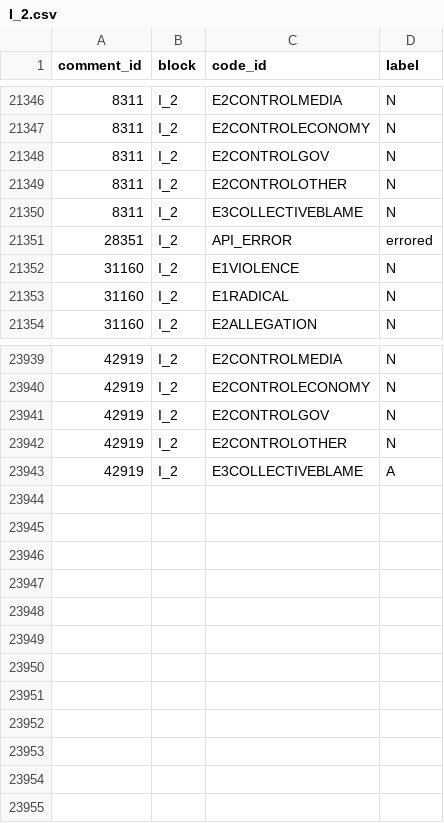
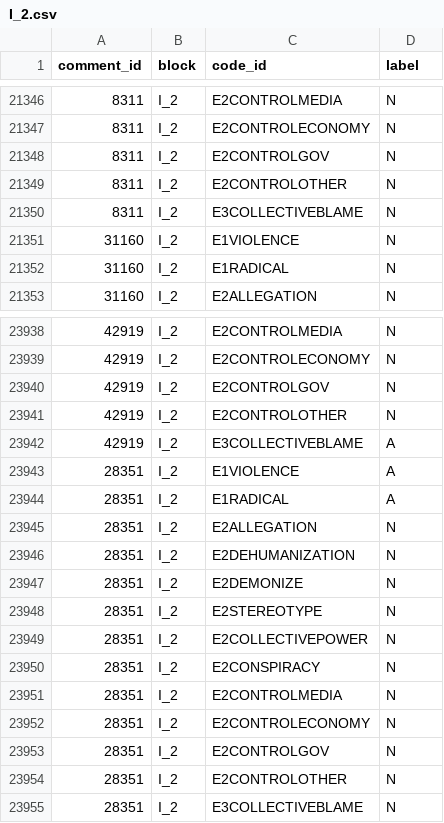
Before and after one commit to jwrampino/contested-antisemitism, a CSV file: pilot/batches/results/I_2.csv, drawn as a sheet; only a part is shown, gaps mark what is left out.

```diff
--- a/pilot/batches/results/I_2.csv
+++ b/pilot/batches/results/I_2.csv
@@ -21350,3 +21350,2 @@ comment_id,block,code_id,label
 8311,I_2,E3COLLECTIVEBLAME,N
-28351,I_2,API_ERROR,errored
 31160,I_2,E1VIOLENCE,N
@@ -23943 +23942,14 @@ comment_id,block,code_id,label
 42919,I_2,E3COLLECTIVEBLAME,A
+28351,I_2,E1VIOLENCE,A
+28351,I_2,E1RADICAL,A
+28351,I_2,E2ALLEGATION,N
+28351,I_2,E2DEHUMANIZATION,N
+28351,I_2,E2DEMONIZE,N
+28351,I_2,E2STEREOTYPE,N
+28351,I_2,E2COLLECTIVEPOWER,N
+28351,I_2,E2CONSPIRACY,N
+28351,I_2,E2CONTROLMEDIA,N
+28351,I_2,E2CONTROLECONOMY,N
+28351,I_2,E2CONTROLGOV,N
+28351,I_2,E2CONTROLOTHER,N
+28351,I_2,E3COLLECTIVEBLAME,N
```
Also changed, not shown: pilot/batches/results/I_NO_1.csv, pilot/batches/results/J_2.csv, 7 other files.
